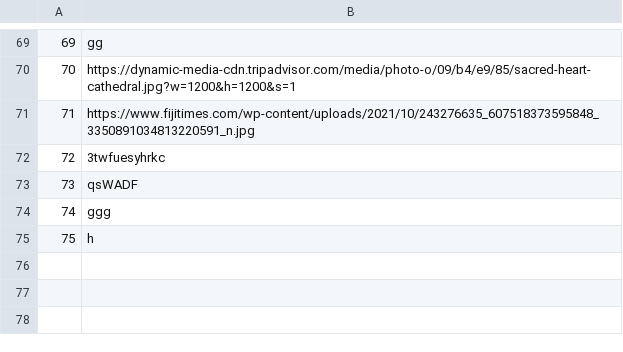
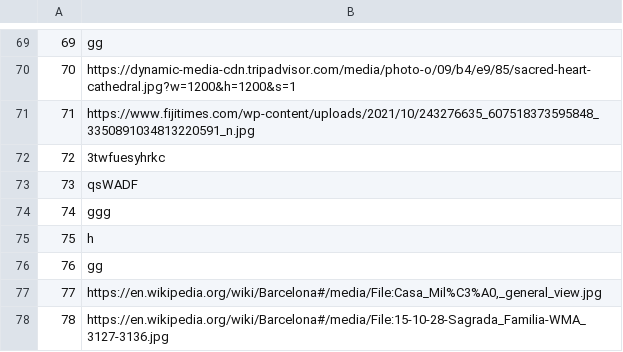
Before and after one commit to mil184/SIMS-tim-B, a CSV file: SIMS-Initial-Project-main/InitialProject/InitialProject/Resources/Data/images.csv, drawn as a sheet; only a part is shown, gaps mark what is left out; the diff names each change by its address in the sheet, - before the commit and + after, or states it on an @@ line.

```diff
--- a/SIMS-Initial-Project-main/InitialProject/InitialProject/Resources/Data/images.csv
+++ b/SIMS-Initial-Project-main/InitialProject/InitialProject/Resources/Data/images.csv
+row 76: 76 | gg
+row 77: 77 | https://en.wikipedia.org/wiki/Barcelona#/media/File:Casa_Mil%C3%A0,_general_view.jpg
+row 78: 78 | https://en.wikipedia.org/wiki/Barcelona#/media/File:15-10-28-Sagrada_Familia-WMA_3127-3136.jpg
```
Also changed, not shown: SIMS-Initial-Project-main/InitialProject/InitialProject/Resources/Data/checkpoints.csv, SIMS-Initial-Project-main/InitialProject/InitialProject/Resources/Data/tours.csv, 12 other files.
